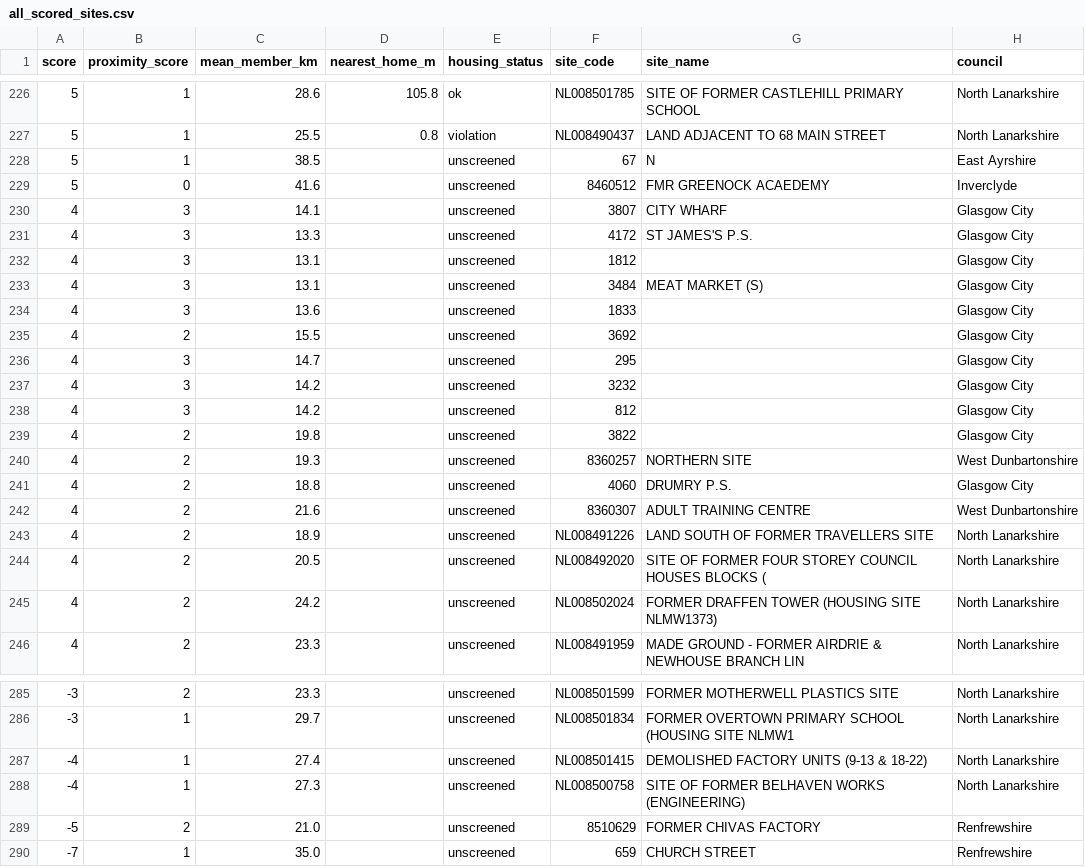
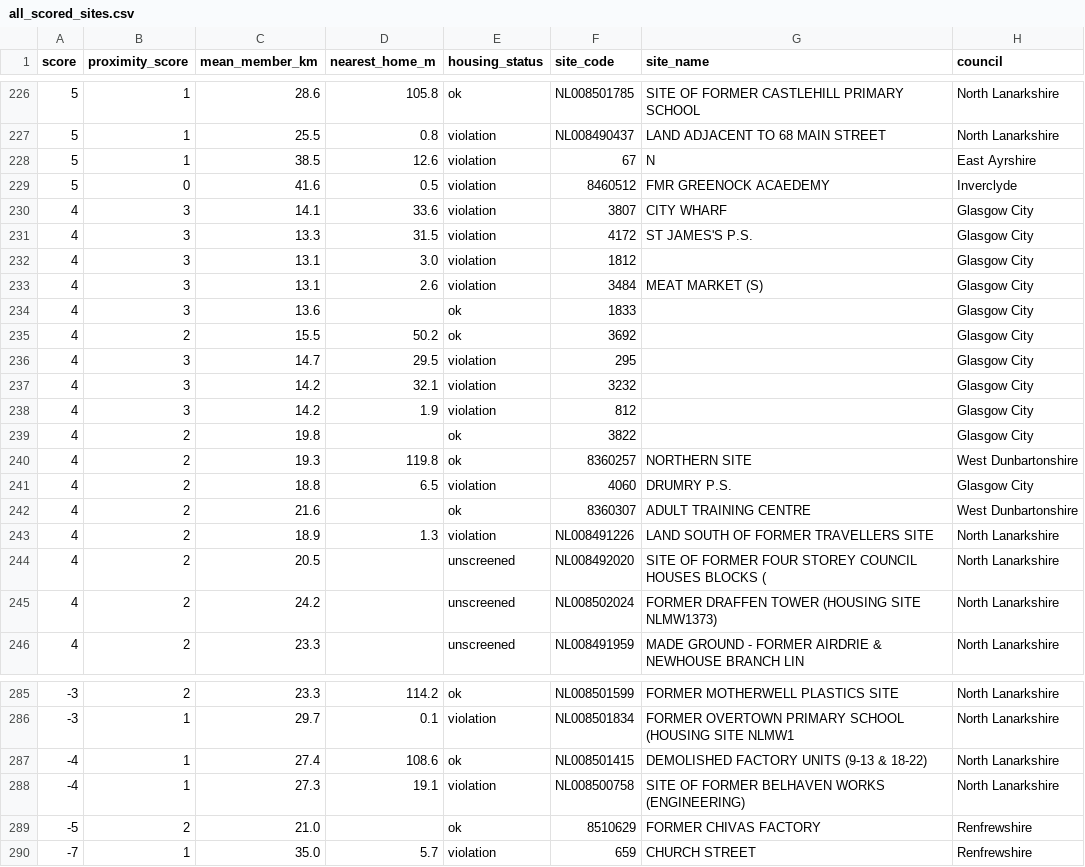
Before and after one commit to Rory-Lambert/glasgow-fpv-land-search, a CSV file: outputs/all_scored_sites.csv, drawn as a sheet; only a part is shown, gaps mark what is left out; the diff covers the shown part only; the diff names each change by its address in the sheet, - before the commit and + after, or states it on an @@ line.

```diff
--- a/outputs/all_scored_sites.csv
+++ b/outputs/all_scored_sites.csv
-D228 (nearest_home_m): (empty)
+D228 (nearest_home_m): 12.6
-E228:E233 (housing_status): unscreened
+E228:E233 (housing_status): violation
-D229 (nearest_home_m): (empty)
+D229 (nearest_home_m): 0.5
-D230 (nearest_home_m): (empty)
+D230 (nearest_home_m): 33.6
-D231 (nearest_home_m): (empty)
+D231 (nearest_home_m): 31.5
-D232 (nearest_home_m): (empty)
+D232 (nearest_home_m): 3.0
-D233 (nearest_home_m): (empty)
+D233 (nearest_home_m): 2.6
-E234:E235 (housing_status): unscreened
+E234:E235 (housing_status): ok
-D235 (nearest_home_m): (empty)
+D235 (nearest_home_m): 50.2
-D236 (nearest_home_m): (empty)
+D236 (nearest_home_m): 29.5
-E236:E238 (housing_status): unscreened
+E236:E238 (housing_status): violation
-D237 (nearest_home_m): (empty)
+D237 (nearest_home_m): 32.1
-D238 (nearest_home_m): (empty)
+D238 (nearest_home_m): 1.9
-E239:E240 (housing_status): unscreened
+E239:E240 (housing_status): ok
-D240 (nearest_home_m): (empty)
+D240 (nearest_home_m): 119.8
-D241 (nearest_home_m): (empty)
+D241 (nearest_home_m): 6.5
-E241 (housing_status): unscreened
+E241 (housing_status): violation
-E242 (housing_status): unscreened
+E242 (housing_status): ok
-D243 (nearest_home_m): (empty)
+D243 (nearest_home_m): 1.3
-E243 (housing_status): unscreened
+E243 (housing_status): violation
-D285 (nearest_home_m): (empty)
+D285 (nearest_home_m): 114.2
-E285 (housing_status): unscreened
+E285 (housing_status): ok
-D286 (nearest_home_m): (empty)
+D286 (nearest_home_m): 0.1
-E286 (housing_status): unscreened
+E286 (housing_status): violation
-D287 (nearest_home_m): (empty)
+D287 (nearest_home_m): 108.6
-E287 (housing_status): unscreened
+E287 (housing_status): ok
-D288 (nearest_home_m): (empty)
+D288 (nearest_home_m): 19.1
-E288 (housing_status): unscreened
+E288 (housing_status): violation
-E289 (housing_status): unscreened
+E289 (housing_status): ok
-D290 (nearest_home_m): (empty)
+D290 (nearest_home_m): 5.7
-E290 (housing_status): unscreened
+E290 (housing_status): violation
```
Also changed, not shown: 64 edited cells elsewhere in this file, 6 other files.
